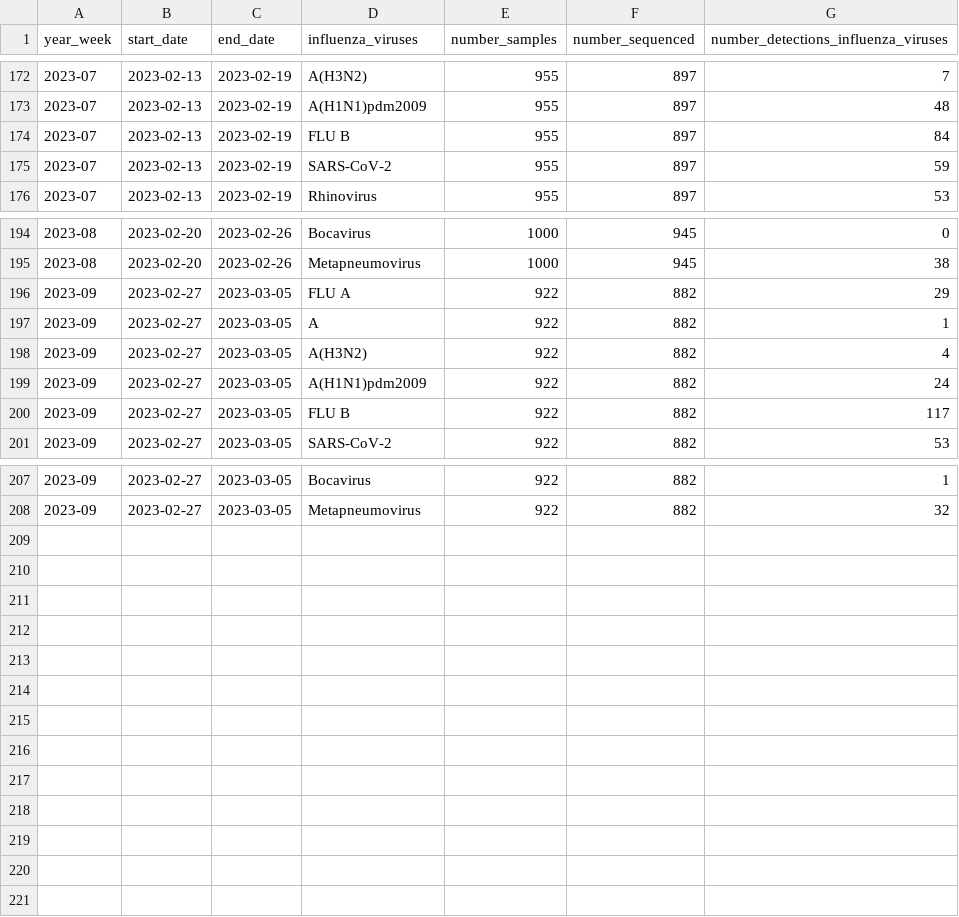
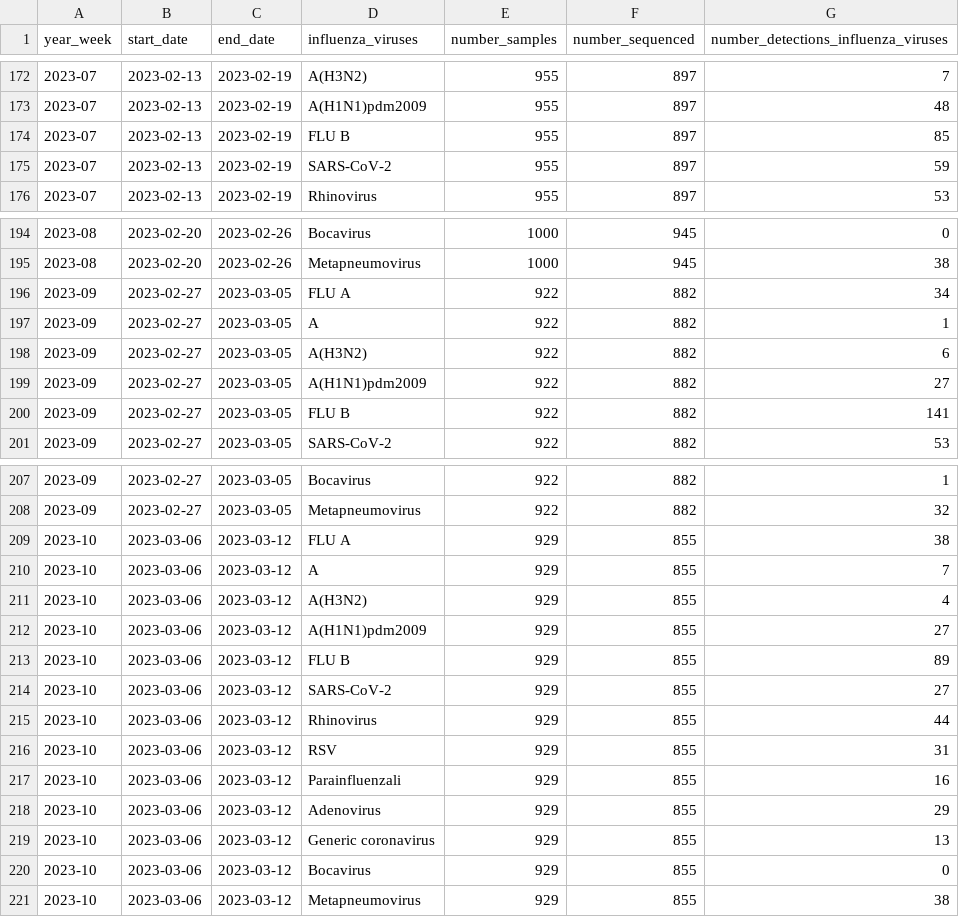
Before and after one commit to unicalportale/dati-epidemiologici, a CSV file: influenza-stagionale/flu-season/2022-2023/virological-data/virological-cases-2022-2023.csv, drawn as a sheet; only a part is shown, gaps mark what is left out; the diff covers the shown part only.

Commit message:
Add files via upload

```diff
--- a/influenza-stagionale/flu-season/2022-2023/virological-data/virological-cases-2022-2023.csv
+++ b/influenza-stagionale/flu-season/2022-2023/virological-data/virological-cases-2022-2023.csv
@@ -173,3 +173,3 @@
 "2023-07",2023-02-13,2023-02-19,"A(H1N1)pdm2009",955,897,48
-"2023-07",2023-02-13,2023-02-19,"FLU B",955,897,84
+"2023-07",2023-02-13,2023-02-19,"FLU B",955,897,85
 "2023-07",2023-02-13,2023-02-19,"SARS-CoV-2",955,897,59
@@ -195,7 +195,7 @@
 "2023-08",2023-02-20,2023-02-26,"Metapneumovirus",1000,945,38
-"2023-09",2023-02-27,2023-03-05,"FLU A",922,882,29
+"2023-09",2023-02-27,2023-03-05,"FLU A",922,882,34
 "2023-09",2023-02-27,2023-03-05,"A",922,882,1
-"2023-09",2023-02-27,2023-03-05,"A(H3N2)",922,882,4
-"2023-09",2023-02-27,2023-03-05,"A(H1N1)pdm2009",922,882,24
-"2023-09",2023-02-27,2023-03-05,"FLU B",922,882,117
+"2023-09",2023-02-27,2023-03-05,"A(H3N2)",922,882,6
+"2023-09",2023-02-27,2023-03-05,"A(H1N1)pdm2009",922,882,27
+"2023-09",2023-02-27,2023-03-05,"FLU B",922,882,141
 "2023-09",2023-02-27,2023-03-05,"SARS-CoV-2",922,882,53
@@ -208 +208,14 @@
 "2023-09",2023-02-27,2023-03-05,"Metapneumovirus",922,882,32
+"2023-10",2023-03-06,2023-03-12,"FLU A",929,855,38
+"2023-10",2023-03-06,2023-03-12,"A",929,855,7
+"2023-10",2023-03-06,2023-03-12,"A(H3N2)",929,855,4
+"2023-10",2023-03-06,2023-03-12,"A(H1N1)pdm2009",929,855,27
+"2023-10",2023-03-06,2023-03-12,"FLU B",929,855,89
+"2023-10",2023-03-06,2023-03-12,"SARS-CoV-2",929,855,27
+"2023-10",2023-03-06,2023-03-12,"Rhinovirus",929,855,44
+"2023-10",2023-03-06,2023-03-12,"RSV",929,855,31
+"2023-10",2023-03-06,2023-03-12,"Parainfluenzali",929,855,16
+"2023-10",2023-03-06,2023-03-12,"Adenovirus",929,855,29
+"2023-10",2023-03-06,2023-03-12,"Generic coronavirus",929,855,13
+"2023-10",2023-03-06,2023-03-12,"Bocavirus",929,855,0
+"2023-10",2023-03-06,2023-03-12,"Metapneumovirus",929,855,38
```
Also changed, not shown: 3 edited cells elsewhere in this file.
